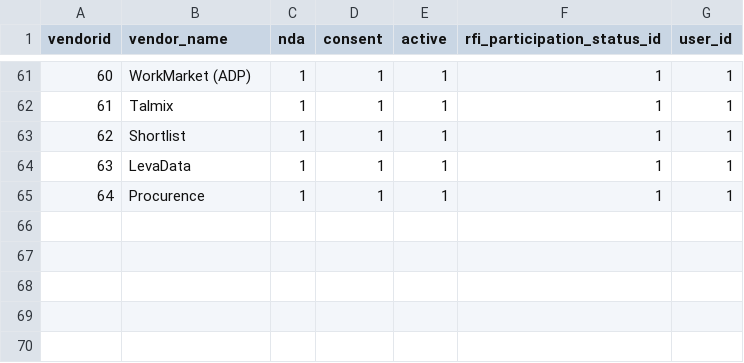
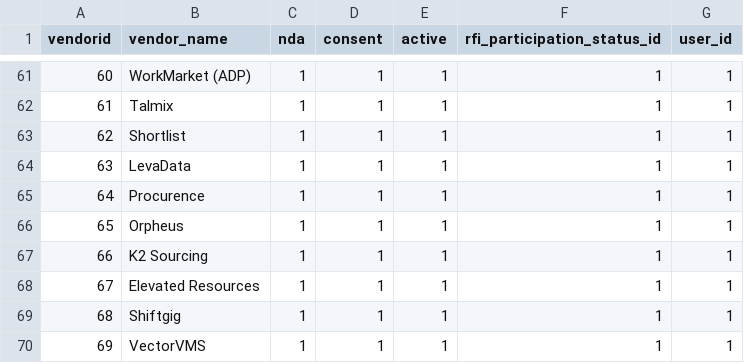
Before and after one commit to arturoalf93/smap_db, a CSV file: Import Data/Finished tables/vendors_c.csv, drawn as a sheet; only a part is shown, gaps mark what is left out.

```diff
--- a/Import Data/Finished tables/vendors_c.csv
+++ b/Import Data/Finished tables/vendors_c.csv
@@ -65 +65,6 @@ vendorid,vendor_name,nda,consent,active,rfi_participation_status_id,user_id
 64,Procurence,1,1,1,1,1
+65,Orpheus,1,1,1,1,1
+66,K2 Sourcing,1,1,1,1,1
+67,Elevated Resources,1,1,1,1,1
+68,Shiftgig,1,1,1,1,1
+69,VectorVMS,1,1,1,1,1
```
Also changed, not shown: Import Data/Finished tables/vendors_h.csv, 21 other files.
